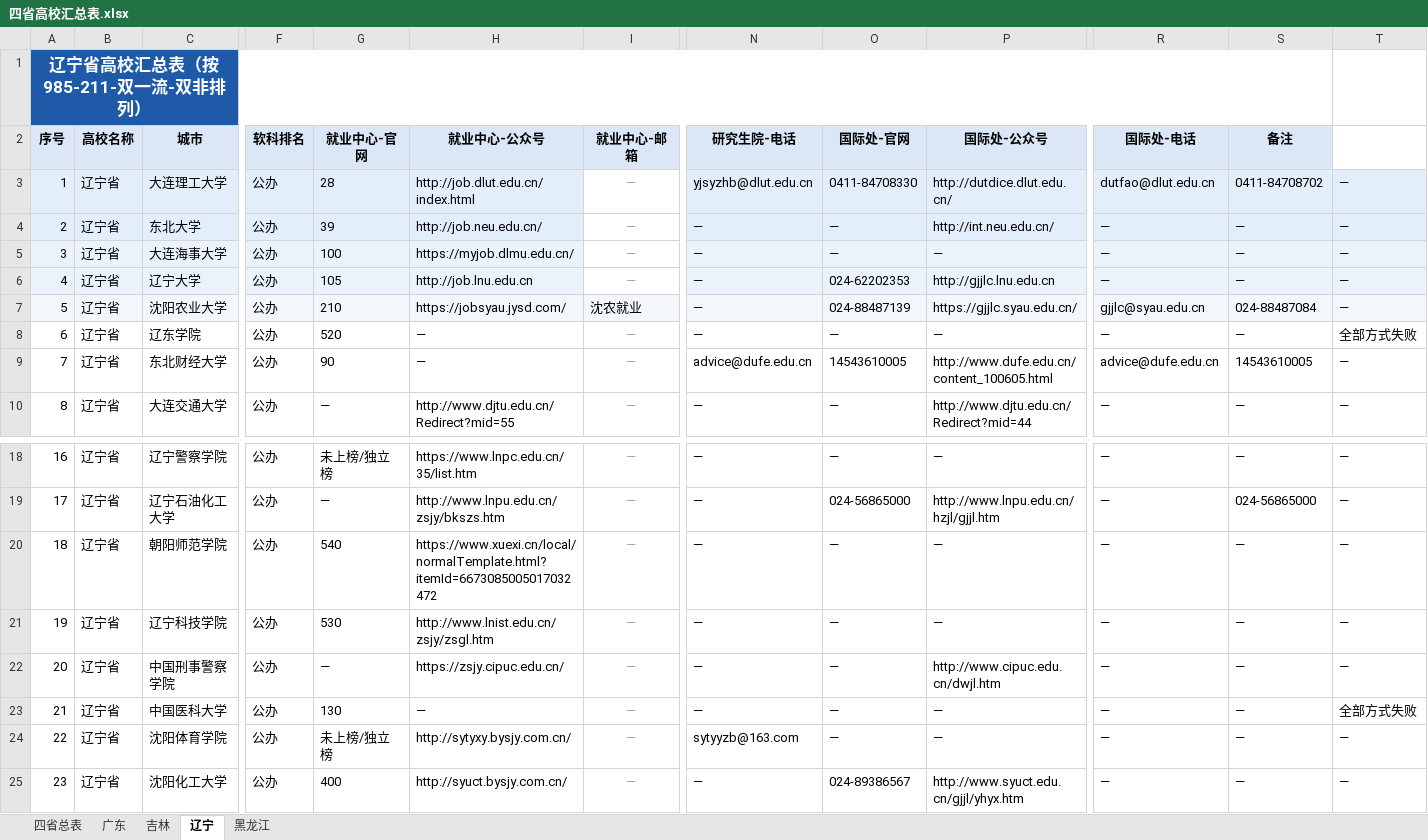
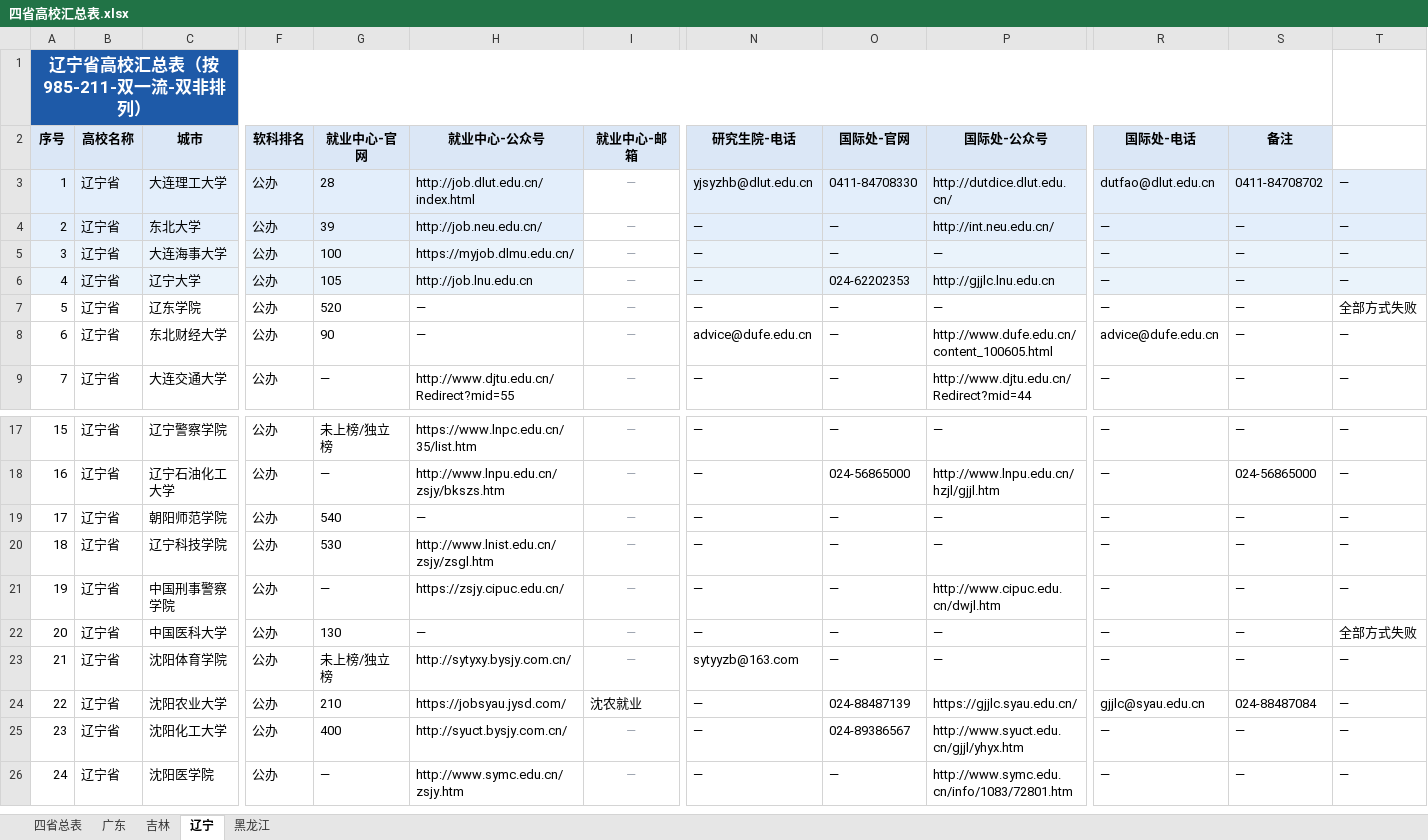
Before and after one commit to hy-xuan123/SA_UM_contact, an Excel workbook: dataset/四省高校汇总表.xlsx, sheet 辽宁, drawn as a sheet; only a part is shown, gaps mark what is left out; the shorter side is filled out with more unchanged rows; values as stored, in another font and other column widths than the file's, no borders; removed rows and columns are numbered as before the commit, all else as after; rows hold the shown columns only; the diff names each change by its address in the sheet, - before the commit and + after, or states it on an @@ line.

```diff
--- a/dataset/四省高校汇总表.xlsx (sheet 辽宁)
+++ b/dataset/四省高校汇总表.xlsx (sheet 辽宁)
-row 7: 5 | 辽宁省 | 沈阳农业大学 | 公办 | 210 | https://jobsyau.jysd.com/ | 沈农就业 | — | 024-88487139 | https://gjjlc.syau.edu.cn/ | gjjlc@syau.edu.cn | 024-88487084 | —
@@ column A (序号) renumbered between rows 7 and 23 @@
-O8 (国际处-官网): 14543610005
+O8 (国际处-官网): —
-S8 (备注): 14543610005
+S8 (备注): —
-H19 (就业中心-公众号): https://www.xuexi.cn/local/normalTemplate.html?itemId=6673085005017032472
+H19 (就业中心-公众号): —
+row 24: 22 | 辽宁省 | 沈阳农业大学 | 公办 | 210 | https://jobsyau.jysd.com/ | 沈农就业 | — | 024-88487139 | https://gjjlc.syau.edu.cn/ | gjjlc@syau.edu.cn | 024-88487084 | —
```
Also changed, not shown: sheet 四省总表, sheet 黑龙江, sheet 吉林, sheet 广东, 16 other files.
